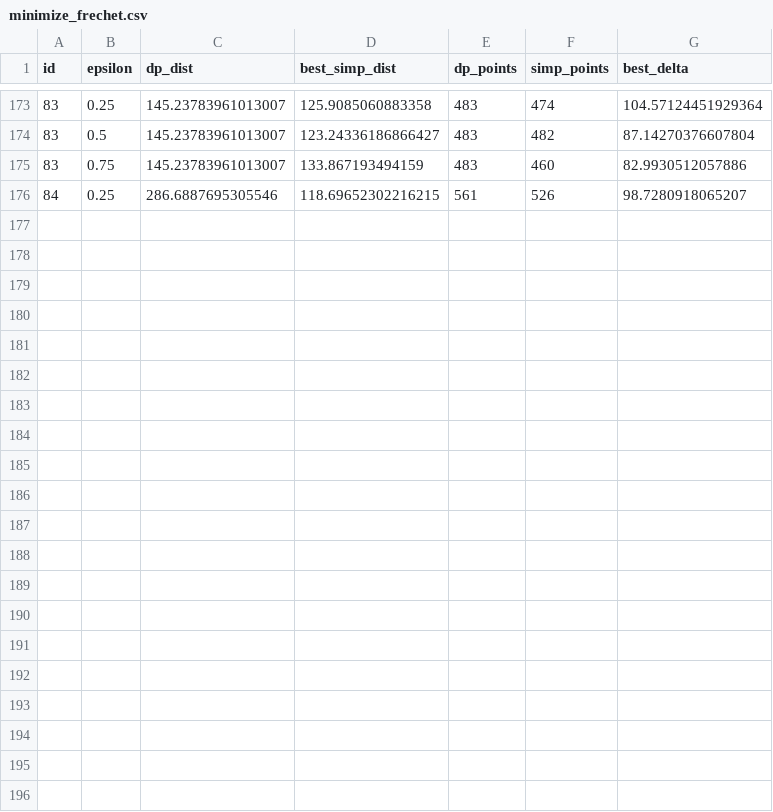
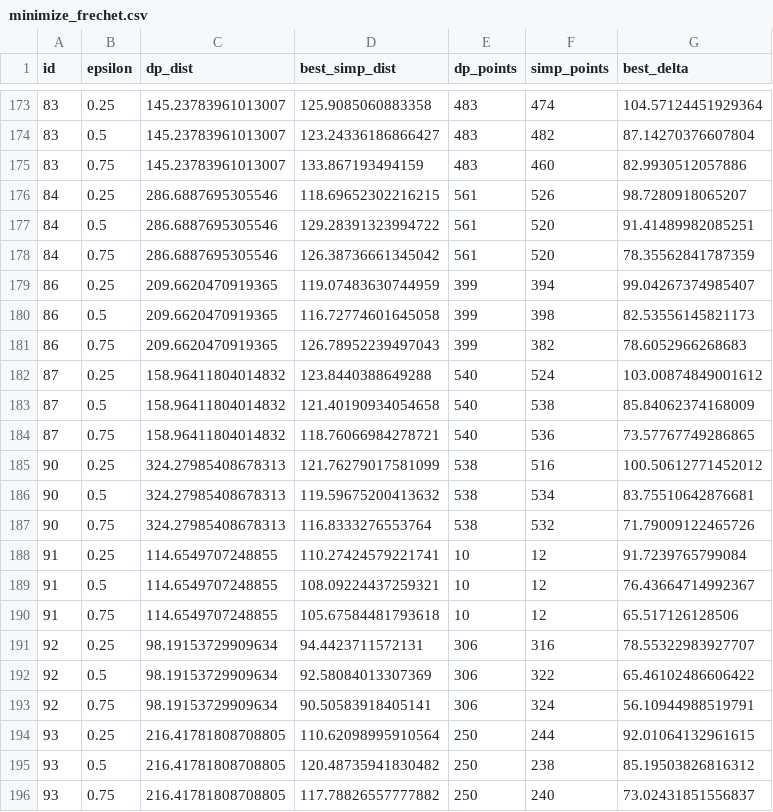
Before and after one commit to yeungsinchun/Simplification-of-Trajectory-Streams, a CSV file: minimize_frechet.csv, drawn as a sheet; only a part is shown, gaps mark what is left out.

```diff
--- a/minimize_frechet.csv
+++ b/minimize_frechet.csv
@@ -176 +176,21 @@ id,epsilon,dp_dist,best_simp_dist,dp_points,simp_points,best_delta
 84,0.25,286.6887695305546,118.69652302216215,561,526,98.7280918065207
+84,0.5,286.6887695305546,129.28391323994722,561,520,91.41489982085251
+84,0.75,286.6887695305546,126.38736661345042,561,520,78.35562841787359
+86,0.25,209.6620470919365,119.07483630744959,399,394,99.04267374985407
+86,0.5,209.6620470919365,116.72774601645058,399,398,82.53556145821173
+86,0.75,209.6620470919365,126.78952239497043,399,382,78.6052966268683
+87,0.25,158.96411804014832,123.8440388649288,540,524,103.00874849001612
+87,0.5,158.96411804014832,121.40190934054658,540,538,85.84062374168009
+87,0.75,158.96411804014832,118.76066984278721,540,536,73.57767749286865
+90,0.25,324.27985408678313,121.76279017581099,538,516,100.50612771452012
+90,0.5,324.27985408678313,119.59675200413632,538,534,83.75510642876681
+90,0.75,324.27985408678313,116.8333276553764,538,532,71.79009122465726
+91,0.25,114.6549707248855,110.27424579221741,10,12,91.7239765799084
+91,0.5,114.6549707248855,108.09224437259321,10,12,76.43664714992367
+91,0.75,114.6549707248855,105.67584481793618,10,12,65.517126128506
+92,0.25,98.19153729909634,94.4423711572131,306,316,78.55322983927707
+92,0.5,98.19153729909634,92.58084013307369,306,322,65.46102486606422
+92,0.75,98.19153729909634,90.50583918405141,306,324,56.10944988519791
+93,0.25,216.41781808708805,110.62098995910564,250,244,92.01064132961615
+93,0.5,216.41781808708805,120.48735941830482,250,238,85.19503826816312
+93,0.75,216.41781808708805,117.78826557777882,250,240,73.02431851556837
```
Also changed, not shown: minimize_points.csv.
